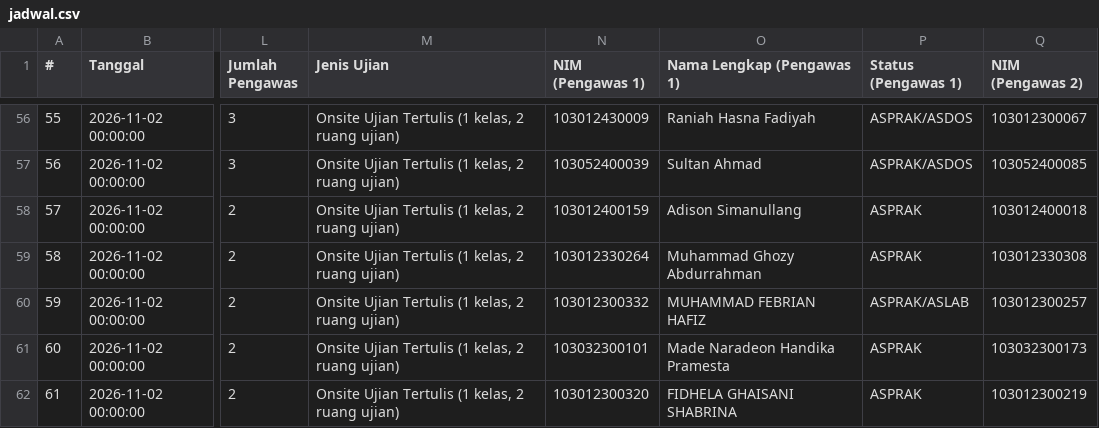
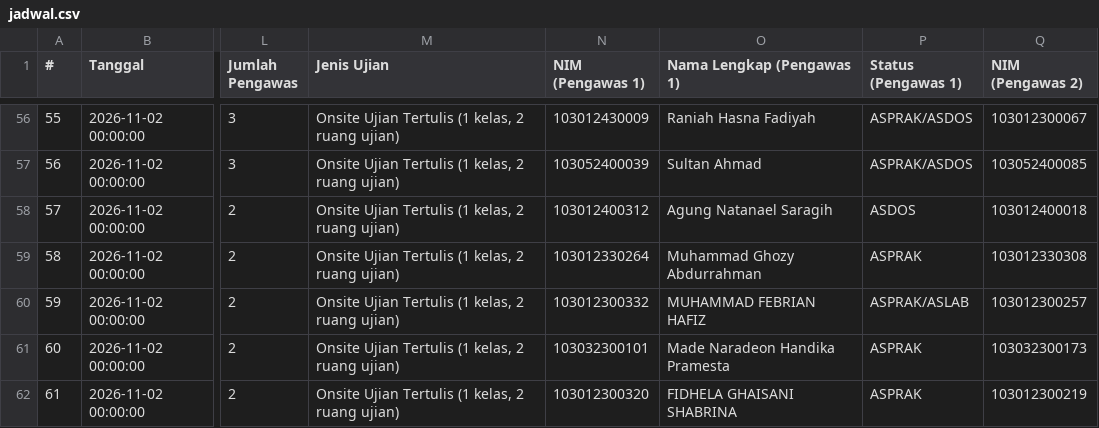
Before and after one commit to Fall-Llihc/Visualisasi-Jadwal-Pengawas, a CSV file: data/jadwal.csv, drawn as a sheet; only a part is shown, gaps mark what is left out; the diff covers the shown part only; the diff names each change by its address in the sheet, - before the commit and + after, or states it on an @@ line.

```diff
--- a/data/jadwal.csv
+++ b/data/jadwal.csv
-N58 (NIM (Pengawas 1)): 103012400159
+N58 (NIM (Pengawas 1)): 103012400312
-O58 (Nama Lengkap (Pengawas 1)): Adison Simanullang
+O58 (Nama Lengkap (Pengawas 1)): Agung Natanael Saragih
-P58 (Status (Pengawas 1)): ASPRAK
+P58 (Status (Pengawas 1)): ASDOS
```
Also changed, not shown: 29 edited cells elsewhere in this file, 1 other file.
